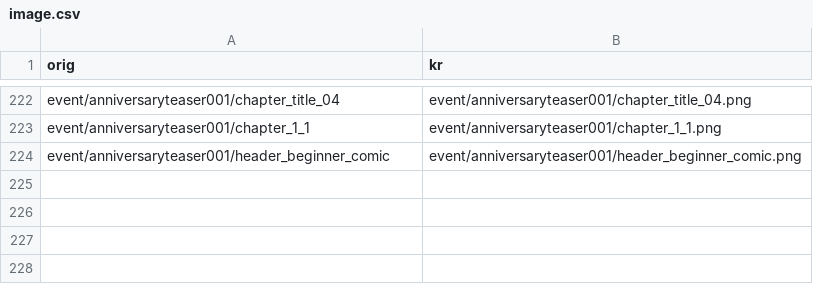
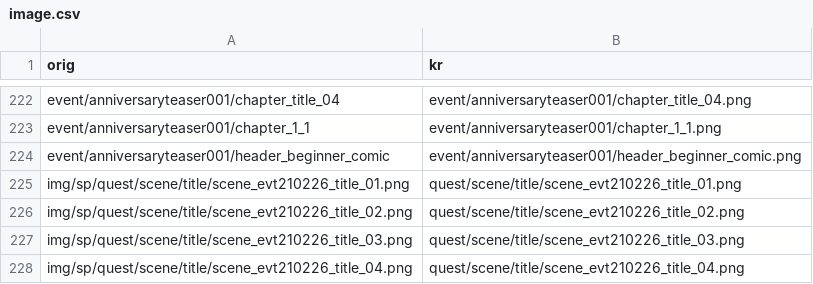
Before and after one commit to gbfkor/gbfkor.github.io, a CSV file: _data/image.csv, drawn as a sheet; only a part is shown, gaps mark what is left out.

Commit message:
2021-03-01 GMT14:47:50

```diff
--- a/_data/image.csv
+++ b/_data/image.csv
@@ -224 +224,5 @@ event/anniversaryteaser001/chapter_1_1,event/anniversaryteaser001/chapter_1_1.pn
 event/anniversaryteaser001/header_beginner_comic,event/anniversaryteaser001/header_beginner_comic.png
+img/sp/quest/scene/title/scene_evt210226_title_01.png,quest/scene/title/scene_evt210226_title_01.png
+img/sp/quest/scene/title/scene_evt210226_title_02.png,quest/scene/title/scene_evt210226_title_02.png
+img/sp/quest/scene/title/scene_evt210226_title_03.png,quest/scene/title/scene_evt210226_title_03.png
+img/sp/quest/scene/title/scene_evt210226_title_04.png,quest/scene/title/scene_evt210226_title_04.png
```
